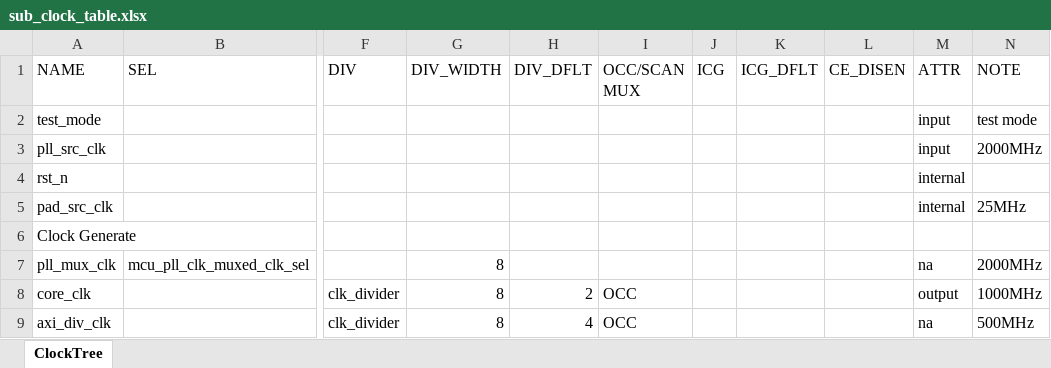
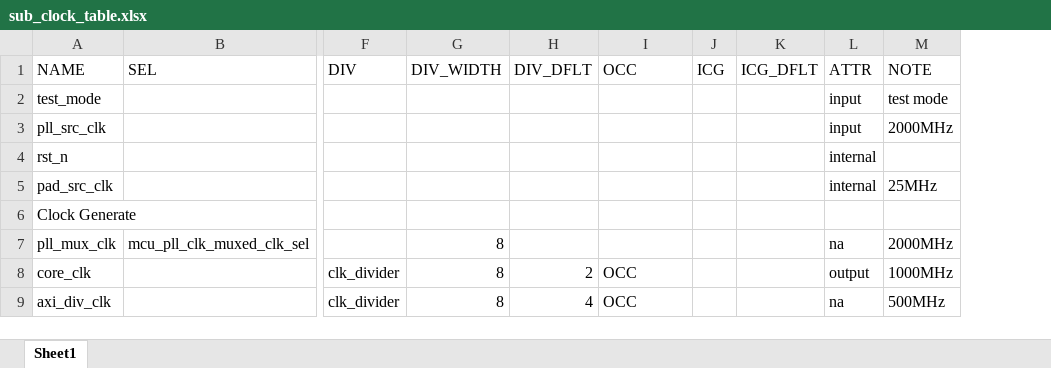
Before and after one commit to siliconpeasant/soc_agent_skill, an Excel workbook: crg_drawio/input/sub_clock_table.xlsx, sheet Sheet1, drawn as a sheet; only a part is shown, gaps mark what is left out; values as stored, in another font and other column widths than the file's, no borders; the diff names each change by its address in the sheet, - before the commit and + after, or states it on an @@ line.

Commit message:
feat(note): display NOTE column (e.g. frequency) inside node boxes
- Add 'note' field to Node dataclass
- Parse NOTE column in parser.py (optional, backward compatible)
- Show note below node name in both drawio and excalidraw renderers
- Regenerate all example outputs

```diff
--- a/crg_drawio/input/sub_clock_table.xlsx (sheet Sheet1)
+++ b/crg_drawio/input/sub_clock_table.xlsx (sheet Sheet1)
-sheet tab: ClockTree
+sheet tab: Sheet1
-column L (CE_DISEN), empty
-I1: OCC/SCAN MUX
+I1: OCC
```
Also changed, not shown: crg_drawio/input/clock_table.xlsx, crg_drawio/input/reset_table.xlsx, 11 other files.
